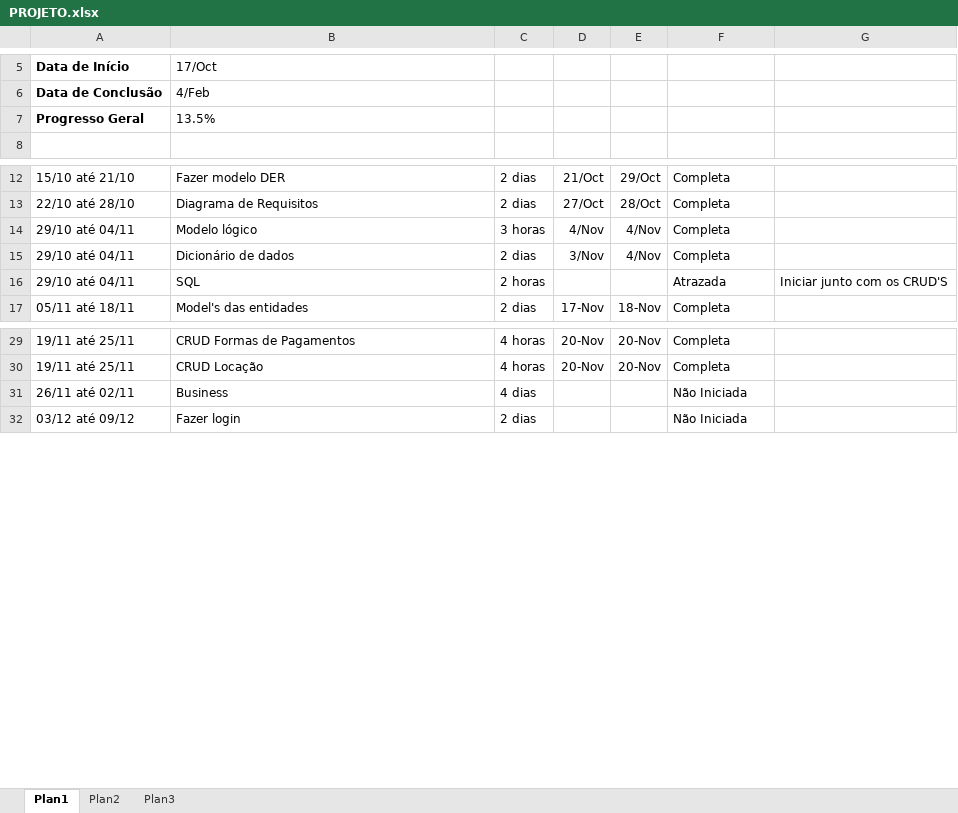
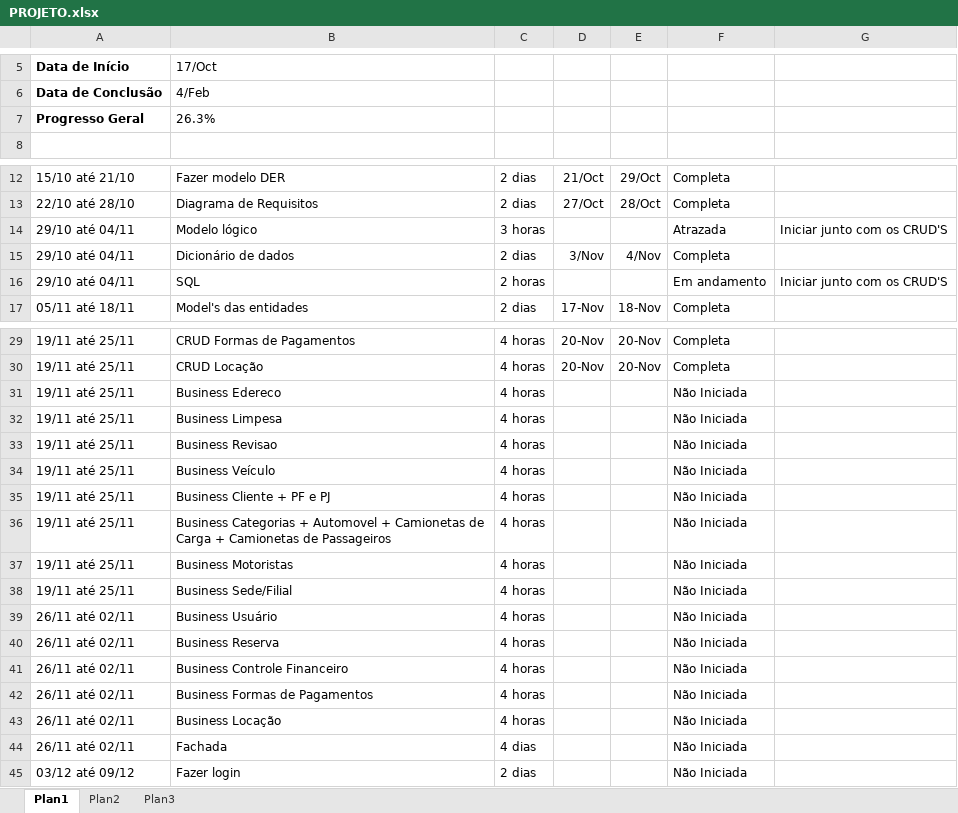
Before and after one commit to WillianyV/ProjetoPBDVeiculos, an Excel workbook: PROJETO.xlsx, sheet Plan1, drawn as a sheet; only a part is shown, gaps mark what is left out; values as stored, in another font and other column widths than the file's, no borders; addresses are those after the commit; the diff names each change by its address in the sheet, - before the commit and + after, or states it on an @@ line.

```diff
--- a/PROJETO.xlsx (sheet Plan1)
+++ b/PROJETO.xlsx (sheet Plan1)
-B7: 13.5%
+B7: 26.3%
-D14: 4/Nov
+D14: (empty)
-E14: 4/Nov
+E14: (empty)
-F14: Completa
+F14: Atrazada
-G14: (empty)
+G14: Iniciar junto com os CRUD'S
-F16: Atrazada
+F16: Em andamento
+row 31: 19/11 até 25/11 | Business Edereco | 4 horas |  |  | Não Iniciada
+row 32: 19/11 até 25/11 | Business Limpesa | 4 horas |  |  | Não Iniciada
+row 33: 19/11 até 25/11 | Business Revisao | 4 horas |  |  | Não Iniciada
+row 34: 19/11 até 25/11 | Business Veículo | 4 horas |  |  | Não Iniciada
+row 35: 19/11 até 25/11 | Business Cliente + PF e PJ | 4 horas |  |  | Não Iniciada
+row 36: 19/11 até 25/11 | Business Categorias + Automovel + Camionetas de Carga + Camionetas de Passageiros | 4 horas |  |  | Não Iniciada
+row 37: 19/11 até 25/11 | Business Motoristas | 4 horas |  |  | Não Iniciada
+row 38: 19/11 até 25/11 | Business Sede/Filial | 4 horas |  |  | Não Iniciada
+row 39: 26/11 até 02/11 | Business Usuário | 4 horas |  |  | Não Iniciada
+row 40: 26/11 até 02/11 | Business Reserva | 4 horas |  |  | Não Iniciada
+row 41: 26/11 até 02/11 | Business Controle Financeiro | 4 horas |  |  | Não Iniciada
+row 42: 26/11 até 02/11 | Business Formas de Pagamentos | 4 horas |  |  | Não Iniciada
+row 43: 26/11 até 02/11 | Business Locação | 4 horas |  |  | Não Iniciada
-B44: Business
+B44: Fachada
```
Also changed, not shown: 17 other files.
